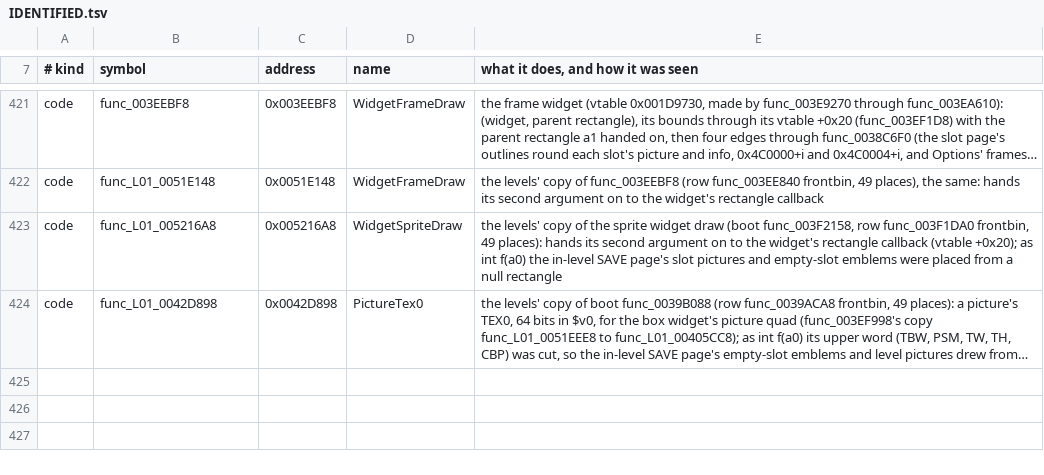
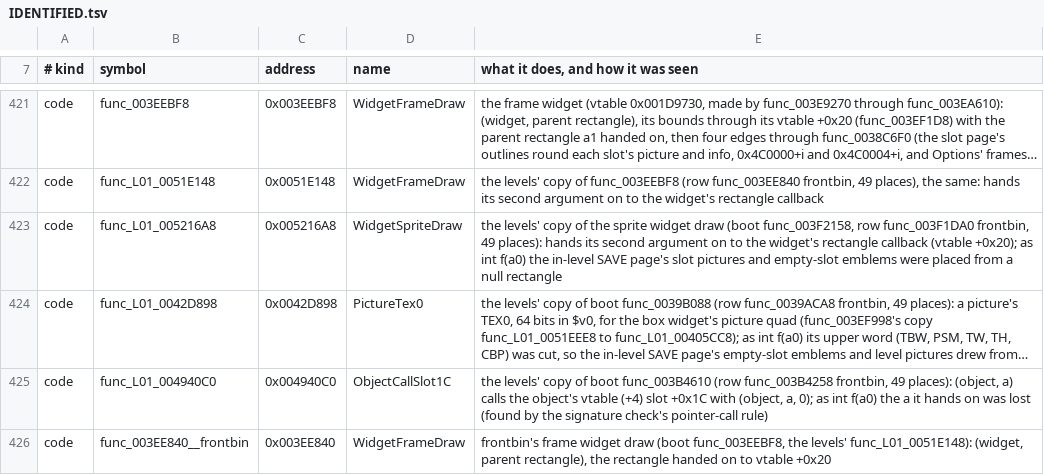
Before and after one commit to OpenRAC/OpenRAC, a TSV file: port/game/rac3-pal/IDENTIFIED.tsv, drawn as a sheet; only a part is shown, gaps mark what is left out; long unchanged cells end in …; the diff names each change by its address in the sheet, - before the commit and + after, or states it on an @@ line.

Commit message:
fix(hostgen): the signature check sees arguments handed on to a call through a pointer
A jalr counted no argument reads, so a function passing its caller's a1
straight on to a vtable call went unseen (func_003EEBF8, the frame widget's
draw, typed int f(a0): the slot pages' outlines drew off the screen). C
fills argument registers in order, so a pointer call that sets $a2 takes $a0
and $a1 as well, set there or handed on from the entry; the check now counts
those. Only $a0-$a3 decide ($t0-$t3 hold temporaries), and the register with
the call's address does not (func_003D2B78's jalr $a3 into its own labels).
Counting every jalr as reading $a0-$a3 gave 260 findings; this gives two
real ones: func_L01_004940C0 (the levels' copy of func_003B4610, which calls
slot +0x1C with (object, a, 0)) and func_003EE840__frontbin (frontbin's frame
draw), now int (int, int). rac3-pal: 0 findings. Only rac3-pal turns the
check on; the rule itself changes no translation.

```diff
--- a/port/game/rac3-pal/IDENTIFIED.tsv
+++ b/port/game/rac3-pal/IDENTIFIED.tsv
+row 425: code | func_L01_004940C0 | 0x004940C0 | ObjectCallSlot1C | the levels' copy of boot func_003B4610 (row func_003B4258 frontbin, 49 places): (object, a) calls the object's vtable (+4) slot +0x1C with (object, a, 0); as int f(a0) the a it hands on was lost (found by the signature check's pointer-call rule)
+row 426: code | func_003EE840__frontbin | 0x003EE840 | WidgetFrameDraw | frontbin's frame widget draw (boot func_003EEBF8, the levels' func_L01_0051E148): (widget, parent rectangle), the rectangle handed on to vtable +0x20
```
Also changed, not shown: 5 other files.
